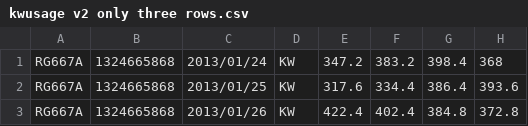
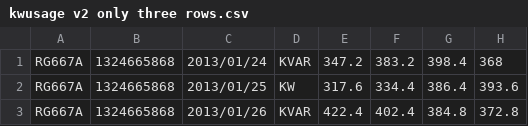
Before and after one commit to alejoto/smartChartv1, a CSV file: public/support files/kwusage v2 only three rows.csv, drawn as a sheet; only a part is shown; the diff names each change by its address in the sheet, - before the commit and + after, or states it on an @@ line.

```diff
--- a/public/support files/kwusage v2 only three rows.csv
+++ b/public/support files/kwusage v2 only three rows.csv
-D1: KW
+D1: KVAR
-D3: KW
+D3: KVAR
```
Also changed, not shown: 2 other files.
